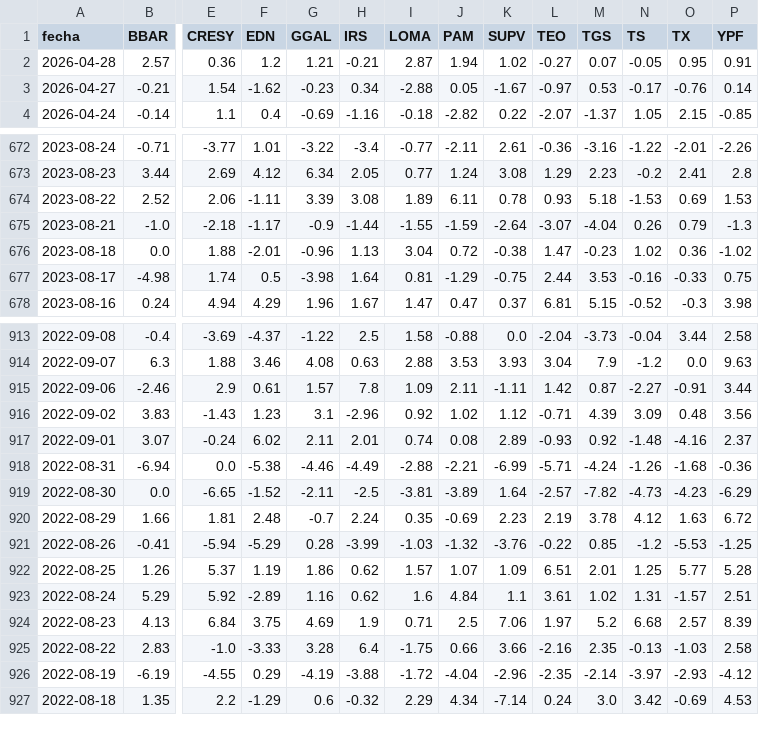
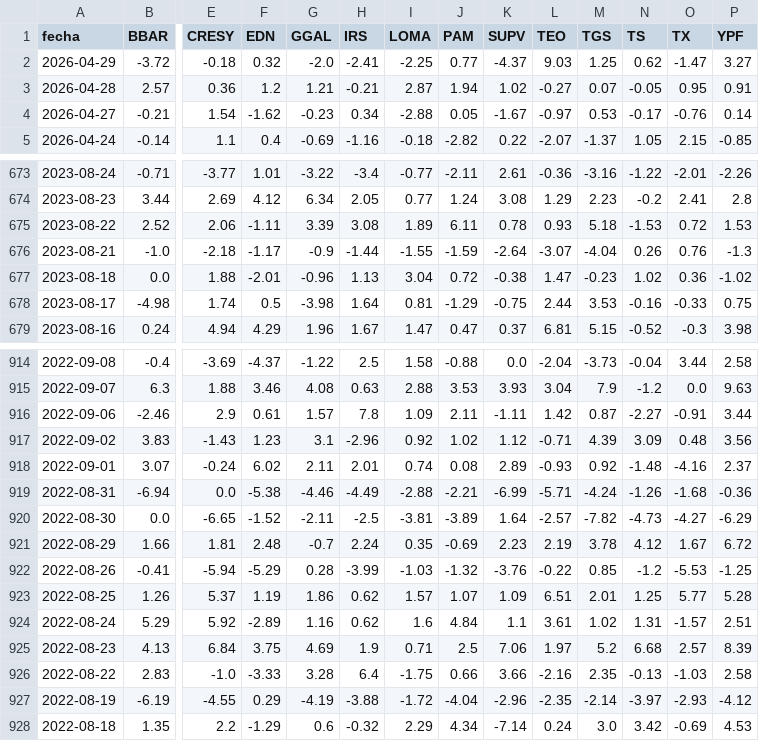
Before and after one commit to jesusrobles824/Proyectos-BI, a CSV file: Automatización de Datos/ADRs_variacion_porcentual_diaria.csv, drawn as a sheet; only a part is shown, gaps mark what is left out; addresses are those after the commit; rows hold the shown columns only; the diff names each change by its address in the sheet, - before the commit and + after, or states it on an @@ line.

```diff
--- a/Automatización de Datos/ADRs_variacion_porcentual_diaria.csv
+++ b/Automatización de Datos/ADRs_variacion_porcentual_diaria.csv
+row 2: 2026-04-29 | -3.72 | -0.18 | 0.32 | -2.0 | -2.41 | -2.25 | 0.77 | -4.37 | 9.03 | 1.25 | 0.62 | -1.47 | 3.27
-O675 (TX): 0.69
+O675 (TX): 0.72
-O676 (TX): 0.79
+O676 (TX): 0.76
-O920 (TX): -4.23
+O920 (TX): -4.27
-O921 (TX): 1.63
+O921 (TX): 1.67
```
Also changed, not shown: Automatización de Datos/ADRs_Precios.csv, Automatización de Datos/Principales_Tasas_de_Interés_de_Mercado.csv, 7 other files.
